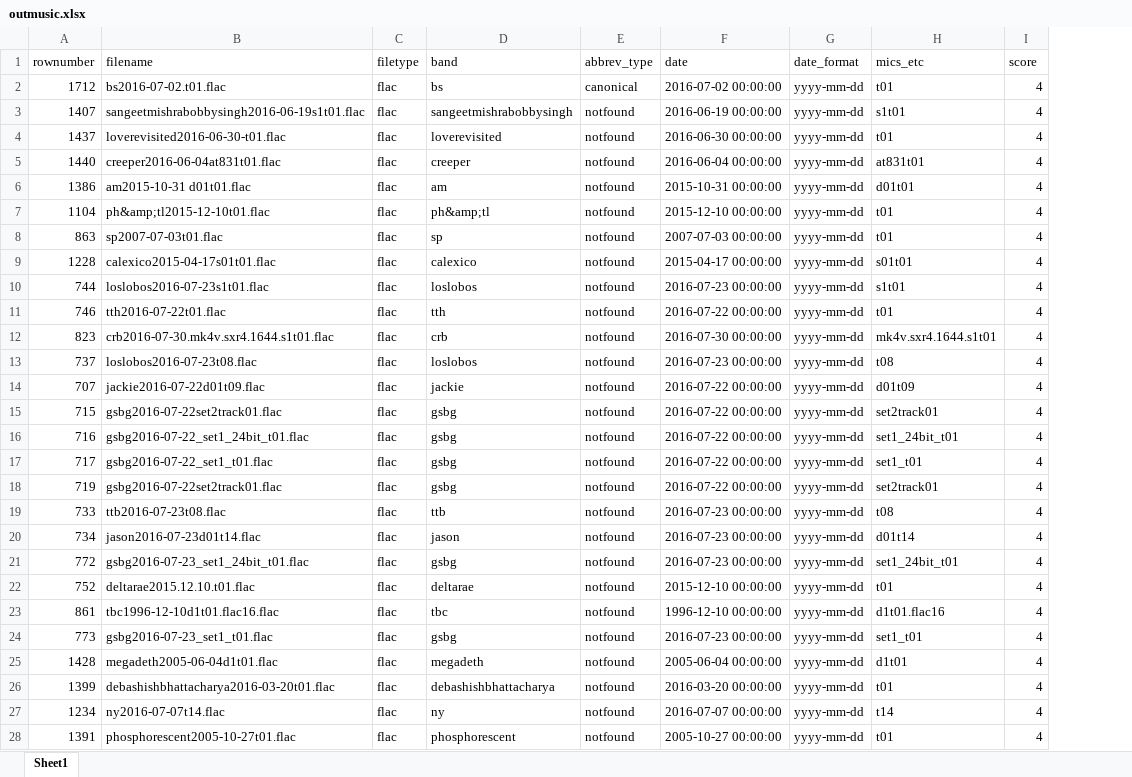
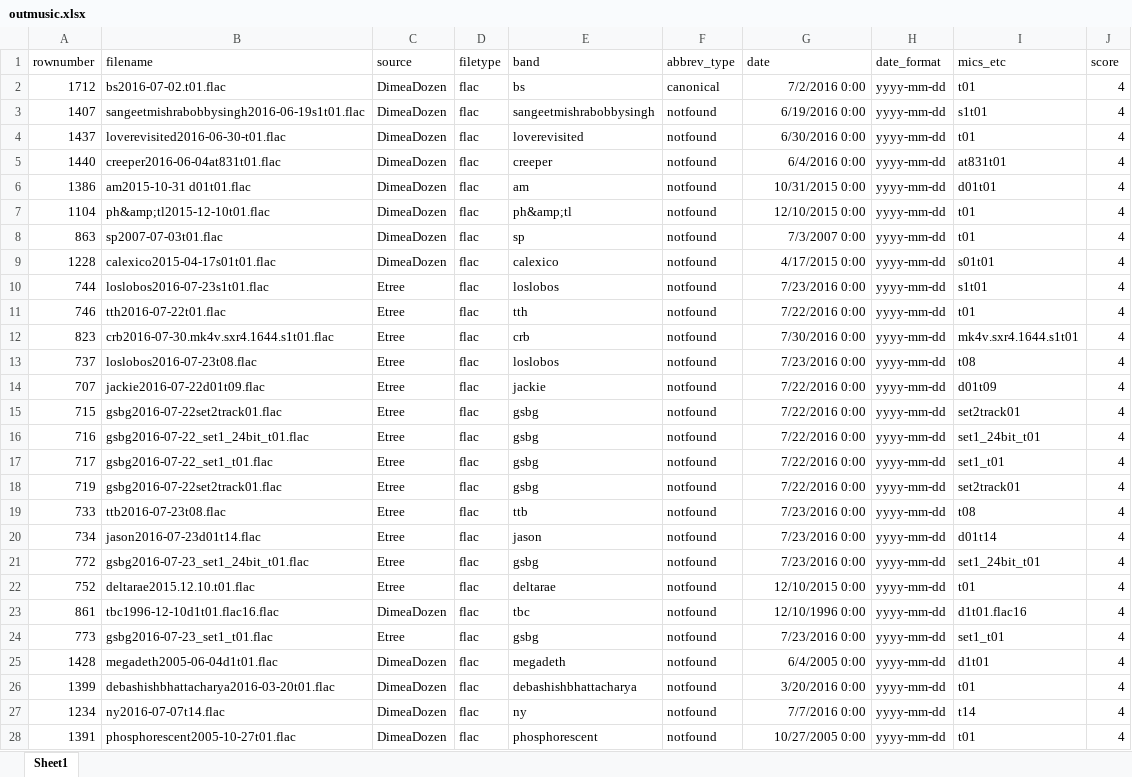
Before and after one commit to raddick/musical-folksonomy, an Excel workbook: outmusic.xlsx, sheet Sheet1, drawn as a sheet; only a part is shown; values as stored, in another font and other column widths than the file's, no borders; addresses are those after the commit; the diff covers the shown part only; the diff names each change by its address in the sheet, - before the commit and + after, or states it on an @@ line.

Commit message:
Newer outfile data?

```diff
--- a/outmusic.xlsx (sheet Sheet1)
+++ b/outmusic.xlsx (sheet Sheet1)
+column C (source), rows 2-28: DimeaDozen | DimeaDozen | DimeaDozen | DimeaDozen | DimeaDozen | DimeaDozen | DimeaDozen | DimeaDozen | Etree | Etree | Etree | Etree | Etree | Etree | Etree | Etree | Etree | Etree | Etree | Etree | Etree | DimeaDozen | Etree | DimeaDozen | DimeaDozen | DimeaDozen | DimeaDozen
-G2 (date): 2016-07-02 00:00:00
+G2 (date): 7/2/2016 0:00
-G3 (date): 2016-06-19 00:00:00
+G3 (date): 6/19/2016 0:00
-G4 (date): 2016-06-30 00:00:00
+G4 (date): 6/30/2016 0:00
-G5 (date): 2016-06-04 00:00:00
+G5 (date): 6/4/2016 0:00
-G6 (date): 2015-10-31 00:00:00
+G6 (date): 10/31/2015 0:00
-G7 (date): 2015-12-10 00:00:00
+G7 (date): 12/10/2015 0:00
-G8 (date): 2007-07-03 00:00:00
+G8 (date): 7/3/2007 0:00
-G9 (date): 2015-04-17 00:00:00
+G9 (date): 4/17/2015 0:00
-G10 (date): 2016-07-23 00:00:00
+G10 (date): 7/23/2016 0:00
-G11 (date): 2016-07-22 00:00:00
+G11 (date): 7/22/2016 0:00
-G12 (date): 2016-07-30 00:00:00
+G12 (date): 7/30/2016 0:00
-G13 (date): 2016-07-23 00:00:00
+G13 (date): 7/23/2016 0:00
-G14:G18 (date): 2016-07-22 00:00:00
+G14:G18 (date): 7/22/2016 0:00
-G19:G21 (date): 2016-07-23 00:00:00
+G19:G21 (date): 7/23/2016 0:00
-G22 (date): 2015-12-10 00:00:00
+G22 (date): 12/10/2015 0:00
-G23 (date): 1996-12-10 00:00:00
+G23 (date): 12/10/1996 0:00
-G24 (date): 2016-07-23 00:00:00
+G24 (date): 7/23/2016 0:00
-G25 (date): 2005-06-04 00:00:00
+G25 (date): 6/4/2005 0:00
-G26 (date): 2016-03-20 00:00:00
+G26 (date): 3/20/2016 0:00
-G27 (date): 2016-07-07 00:00:00
+G27 (date): 7/7/2016 0:00
-G28 (date): 2005-10-27 00:00:00
+G28 (date): 10/27/2005 0:00
```
Also changed, not shown: 1440 edited cells elsewhere in this sheet, 1 other file.
